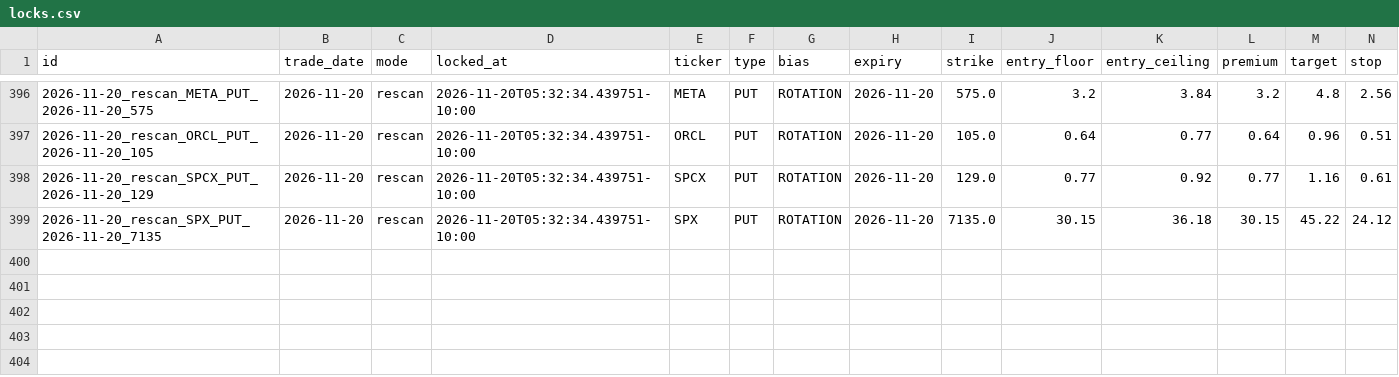
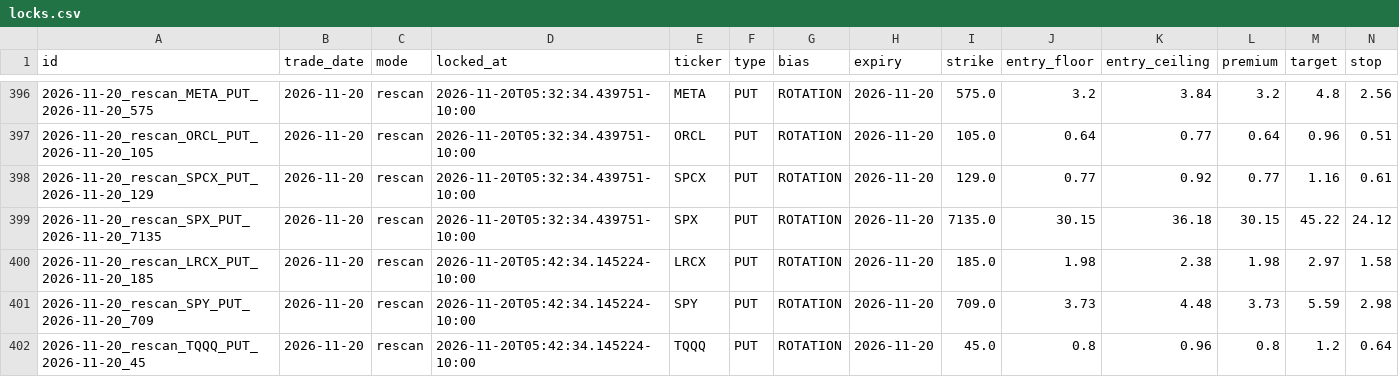
Before and after one commit to Seed808/theesness-market, a CSV file: ledger/locks.csv, drawn as a sheet; only a part is shown, gaps mark what is left out; rows hold the shown columns only; the diff names each change by its address in the sheet, - before the commit and + after, or states it on an @@ line.

Commit message:
ledger: 2026-11-20T15:44Z

```diff
--- a/ledger/locks.csv
+++ b/ledger/locks.csv
+row 400: 2026-11-20_rescan_LRCX_PUT_2026-11-20_185 | 2026-11-20 | rescan | 2026-11-20T05:42:34.145224-10:00 | LRCX | PUT | ROTATION | 2026-11-20 | 185.0 | 1.98 | 2.38 | 1.98 | 2.97 | 1.58
+row 401: 2026-11-20_rescan_SPY_PUT_2026-11-20_709 | 2026-11-20 | rescan | 2026-11-20T05:42:34.145224-10:00 | SPY | PUT | ROTATION | 2026-11-20 | 709.0 | 3.73 | 4.48 | 3.73 | 5.59 | 2.98
+row 402: 2026-11-20_rescan_TQQQ_PUT_2026-11-20_45 | 2026-11-20 | rescan | 2026-11-20T05:42:34.145224-10:00 | TQQQ | PUT | ROTATION | 2026-11-20 | 45.0 | 0.8 | 0.96 | 0.8 | 1.2 | 0.64
```
Also changed, not shown: ledger/grades.csv, ledger/grades_t1.csv, 8 other files.
